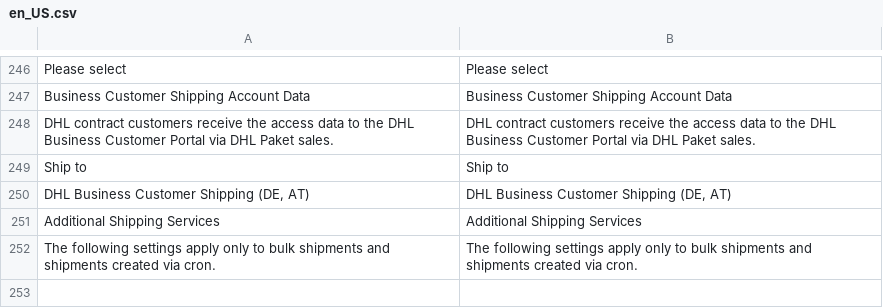
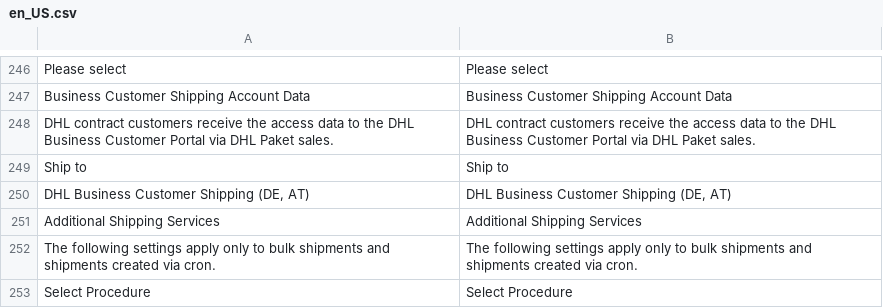
Before and after one commit to netresearch/dhl-module-shipping-m2, a CSV file: i18n/en_US.csv, drawn as a sheet; only a part is shown, gaps mark what is left out; the diff names each change by its address in the sheet, - before the commit and + after, or states it on an @@ line.

```diff
--- a/i18n/en_US.csv
+++ b/i18n/en_US.csv
+row 253: Select Procedure | Select Procedure
```
Also changed, not shown: i18n/de_DE.csv.
